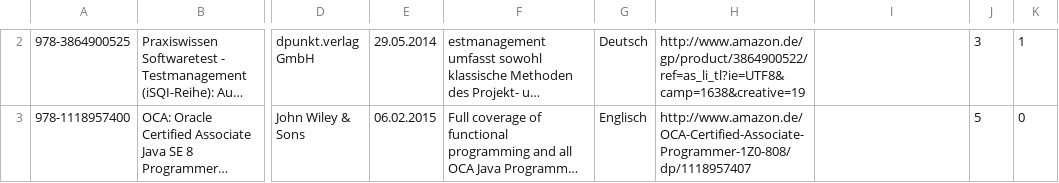
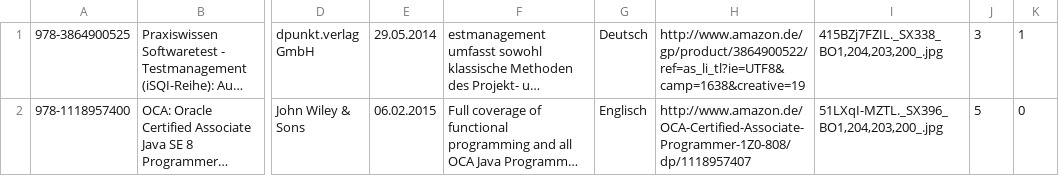
Before and after one commit to juliazenz/libraray, a CSV file: LibraryApp/web/res/Book_testdaten.csv, drawn as a sheet; only a part is shown, gaps mark what is left out; long unchanged cells end in …; addresses are those after the commit; the diff covers the shown part only; the diff names each change by its address in the sheet, - before the commit and + after, or states it on an @@ line.

```diff
--- a/LibraryApp/web/res/Book_testdaten.csv
+++ b/LibraryApp/web/res/Book_testdaten.csv
-I1: (empty)
+I1: 415BZj7FZIL._SX338_BO1,204,203,200_.jpg
-I2: (empty)
+I2: 51LXqI-MZTL._SX396_BO1,204,203,200_.jpg
```
Also changed, not shown: 1 removed row elsewhere in this file, 10 other files.
